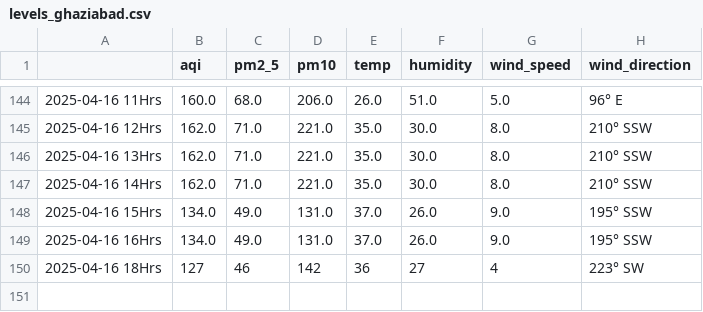
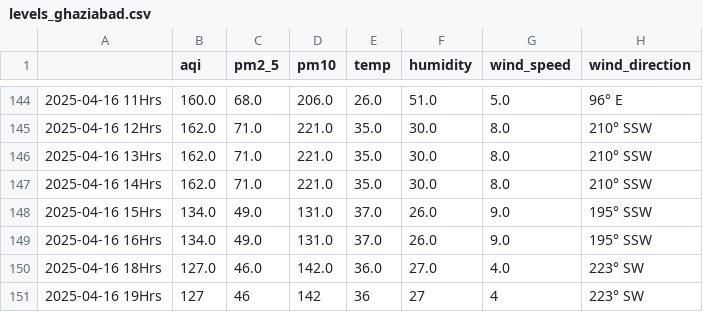
Before and after one commit to Prashant-Sharma-2056/Pollution-Tracker, a CSV file: levels_ghaziabad.csv, drawn as a sheet; only a part is shown, gaps mark what is left out.

```diff
--- a/levels_ghaziabad.csv
+++ b/levels_ghaziabad.csv
@@ -149,2 +149,3 @@
 2025-04-16 16Hrs,134.0,49.0,131.0,37.0,26.0,9.0,195° SSW
-2025-04-16 18Hrs,127,46,142,36,27,4,223° SW
+2025-04-16 18Hrs,127.0,46.0,142.0,36.0,27.0,4.0,223° SW
+2025-04-16 19Hrs,127,46,142,36,27,4,223° SW
```
Also changed, not shown: levels_greater-noida.csv, levels_kolkata.csv, 4 other files.
